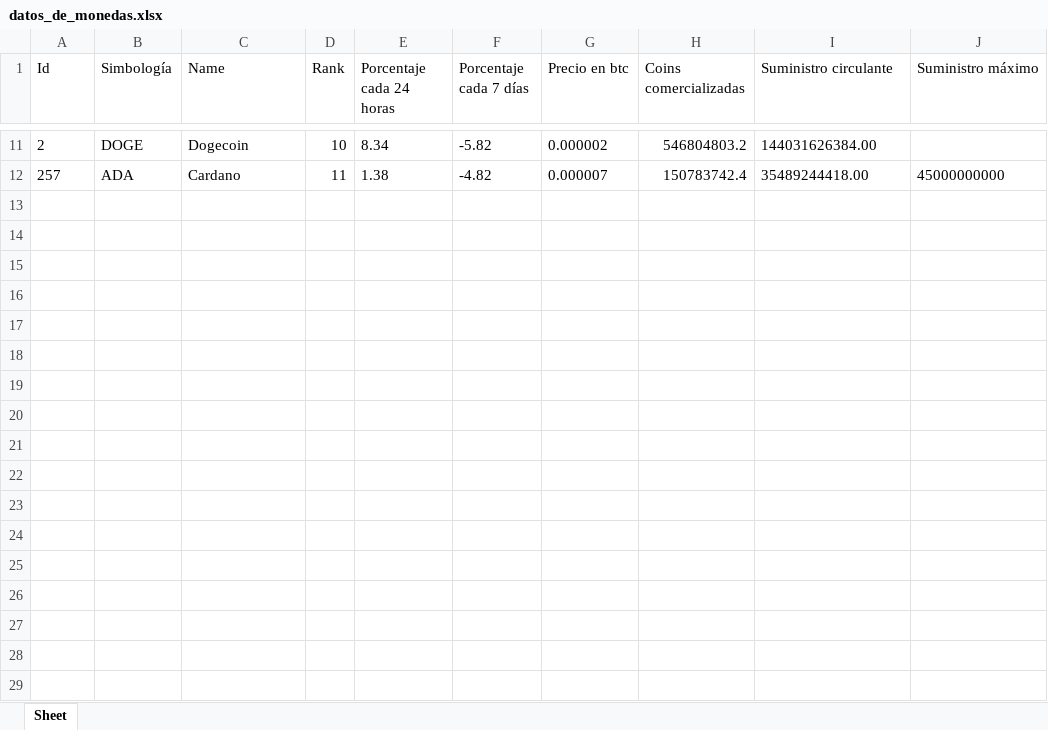
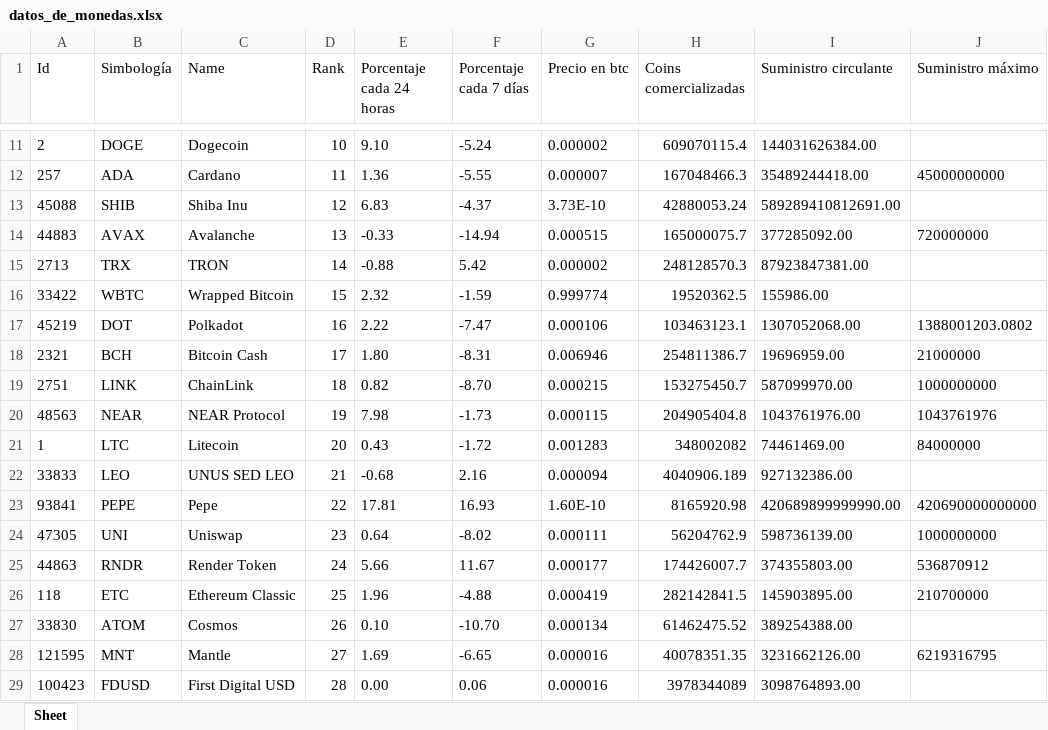
Before and after one commit to Alondra-CGzz/Criptos, an Excel workbook: ReportesDeConsultaApi/datos_de_monedas.xlsx, sheet Sheet, drawn as a sheet; only a part is shown, gaps mark what is left out; values as stored, in another font and other column widths than the file's, no borders; the diff covers the shown part only; the diff names each change by its address in the sheet, - before the commit and + after, or states it on an @@ line.

```diff
--- a/ReportesDeConsultaApi/datos_de_monedas.xlsx (sheet Sheet)
+++ b/ReportesDeConsultaApi/datos_de_monedas.xlsx (sheet Sheet)
-E11 (Porcentaje cada 24 horas): 8.34
+E11 (Porcentaje cada 24 horas): 9.10
-F11 (Porcentaje cada 7 días): -5.82
+F11 (Porcentaje cada 7 días): -5.24
-H11 (Coins comercializadas): 546804803.2
+H11 (Coins comercializadas): 609070115.4
-E12 (Porcentaje cada 24 horas): 1.38
+E12 (Porcentaje cada 24 horas): 1.36
-F12 (Porcentaje cada 7 días): -4.82
+F12 (Porcentaje cada 7 días): -5.55
-H12 (Coins comercializadas): 150783742.4
+H12 (Coins comercializadas): 167048466.3
+row 13: 45088 | SHIB | Shiba Inu | 12 | 6.83 | -4.37 | 3.73E-10 | 42880053.24 | 589289410812691.00
+row 14: 44883 | AVAX | Avalanche | 13 | -0.33 | -14.94 | 0.000515 | 165000075.7 | 377285092.00 | 720000000
+row 15: 2713 | TRX | TRON | 14 | -0.88 | 5.42 | 0.000002 | 248128570.3 | 87923847381.00
+row 16: 33422 | WBTC | Wrapped Bitcoin | 15 | 2.32 | -1.59 | 0.999774 | 19520362.5 | 155986.00
+row 17: 45219 | DOT | Polkadot | 16 | 2.22 | -7.47 | 0.000106 | 103463123.1 | 1307052068.00 | 1388001203.0802
+row 18: 2321 | BCH | Bitcoin Cash | 17 | 1.80 | -8.31 | 0.006946 | 254811386.7 | 19696959.00 | 21000000
+row 19: 2751 | LINK | ChainLink | 18 | 0.82 | -8.70 | 0.000215 | 153275450.7 | 587099970.00 | 1000000000
+row 20: 48563 | NEAR | NEAR Protocol | 19 | 7.98 | -1.73 | 0.000115 | 204905404.8 | 1043761976.00 | 1043761976
+row 21: 1 | LTC | Litecoin | 20 | 0.43 | -1.72 | 0.001283 | 348002082 | 74461469.00 | 84000000
+row 22: 33833 | LEO | UNUS SED LEO | 21 | -0.68 | 2.16 | 0.000094 | 4040906.189 | 927132386.00
+row 23: 93841 | PEPE | Pepe | 22 | 17.81 | 16.93 | 1.60E-10 | 8165920.98 | 420689899999990.00 | 420690000000000
+row 24: 47305 | UNI | Uniswap | 23 | 0.64 | -8.02 | 0.000111 | 56204762.9 | 598736139.00 | 1000000000
+row 25: 44863 | RNDR | Render Token | 24 | 5.66 | 11.67 | 0.000177 | 174426007.7 | 374355803.00 | 536870912
+row 26: 118 | ETC | Ethereum Classic | 25 | 1.96 | -4.88 | 0.000419 | 282142841.5 | 145903895.00 | 210700000
+row 27: 33830 | ATOM | Cosmos | 26 | 0.10 | -10.70 | 0.000134 | 61462475.52 | 389254388.00
+row 28: 121595 | MNT | Mantle | 27 | 1.69 | -6.65 | 0.000016 | 40078351.35 | 3231662126.00 | 6219316795
+row 29: 100423 | FDUSD | First Digital USD | 28 | 0.00 | 0.06 | 0.000016 | 3978344089 | 3098764893.00
```
Also changed, not shown: 71 added rows and 32 edited cells elsewhere in this sheet, 9 other files.
